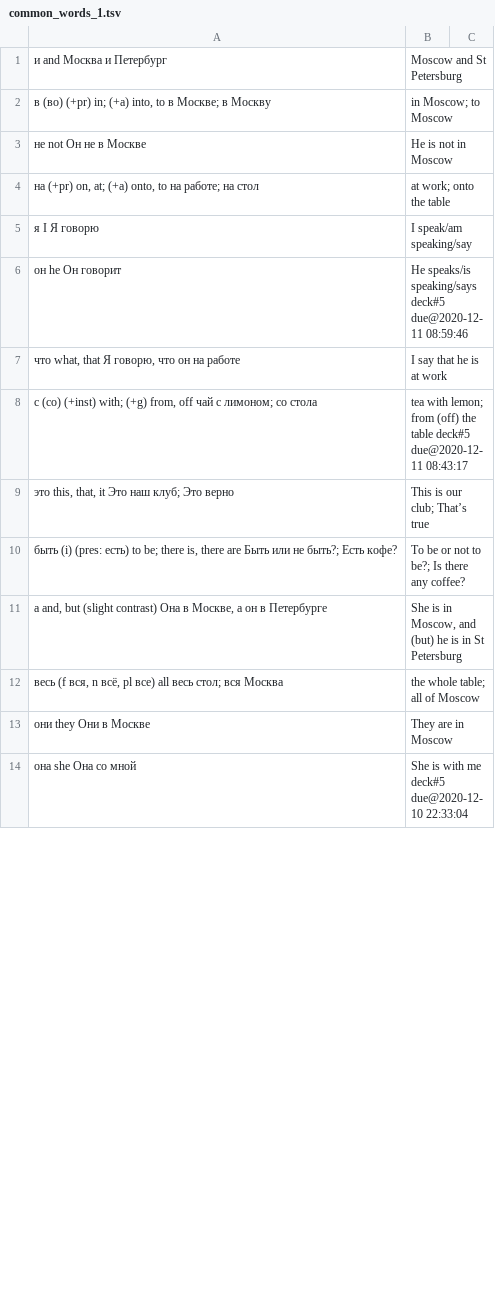
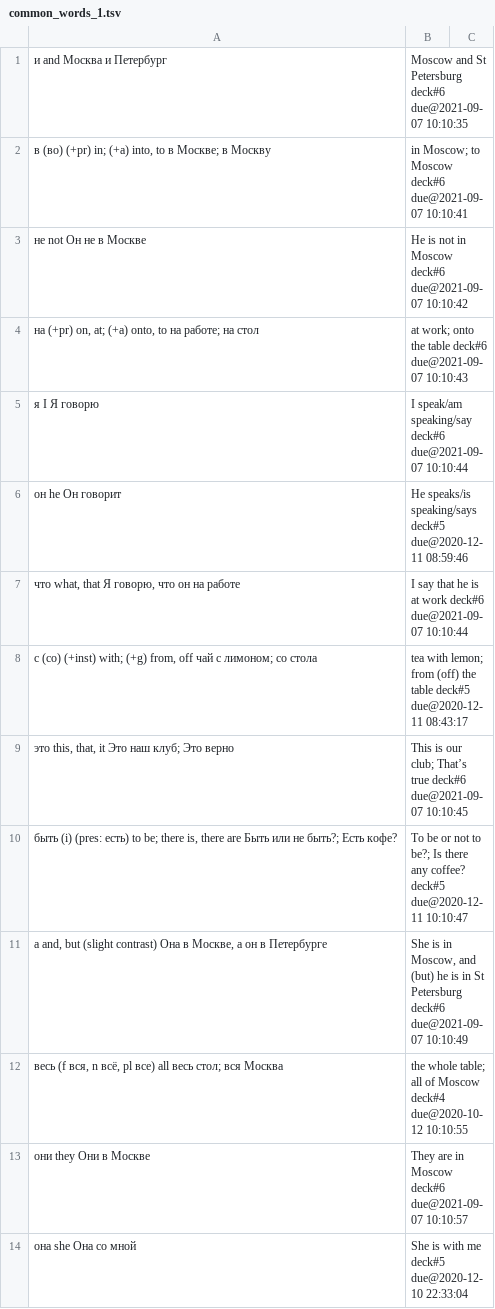
Before and after one commit to proycon/vocadata, a TSV file: ru/common_words_1.tsv, drawn as a sheet; only a part is shown; the diff covers the shown part only.

Commit message:
update

```diff
--- a/ru/common_words_1.tsv
+++ b/ru/common_words_1.tsv
@@ -1,14 +1,14 @@
-и	and	Москва и Петербург|Moscow and St Petersburg
-в (во)	(+pr) in; (+a) into, to	в Москве; в Москву|in Moscow; to Moscow
-не	not	Он не в Москве|He is not in Moscow
-на	(+pr) on, at; (+a) onto, to	на работе; на стол|at work; onto the table
-я	I	Я говорю|I speak/am speaking/say
+и	and	Москва и Петербург|Moscow and St Petersburg	deck#6	due@2021-09-07 10:10:35
+в (во)	(+pr) in; (+a) into, to	в Москве; в Москву|in Moscow; to Moscow	deck#6	due@2021-09-07 10:10:41
+не	not	Он не в Москве|He is not in Moscow	deck#6	due@2021-09-07 10:10:42
+на	(+pr) on, at; (+a) onto, to	на работе; на стол|at work; onto the table	deck#6	due@2021-09-07 10:10:43
+я	I	Я говорю|I speak/am speaking/say	deck#6	due@2021-09-07 10:10:44
 он	he	Он говорит|He speaks/is speaking/says	deck#5	due@2020-12-11 08:59:46
-что	what, that	Я говорю, что он на работе|I say that he is at work
+что	what, that	Я говорю, что он на работе|I say that he is at work	deck#6	due@2021-09-07 10:10:44
 с (со)	(+inst) with; (+g) from, off	чай с лимоном; со стола|tea with lemon; from (off) the table	deck#5	due@2020-12-11 08:43:17
-это	this, that, it	Это наш клуб; Это верно|This is our club; That’s true
-быть (i) (pres: есть)	to be; there is, there are	Быть или не быть?; Есть кофе?|To be or not to be?; Is there any coffee?
-а	and, but (slight contrast)	Она в Москве, а он в Петербурге|She is in Moscow, and (but) he is in St Petersburg
-весь (f вся, n всё, pl все)	all	весь стол; вся Москва|the whole table; all of Moscow
-они	they	Они в Москве|They are in Moscow
+это	this, that, it	Это наш клуб; Это верно|This is our club; That’s true	deck#6	due@2021-09-07 10:10:45
+быть (i) (pres: есть)	to be; there is, there are	Быть или не быть?; Есть кофе?|To be or not to be?; Is there any coffee?	deck#5	due@2020-12-11 10:10:47
+а	and, but (slight contrast)	Она в Москве, а он в Петербурге|She is in Moscow, and (but) he is in St Petersburg	deck#6	due@2021-09-07 10:10:49
+весь (f вся, n всё, pl все)	all	весь стол; вся Москва|the whole table; all of Moscow	deck#4	due@2020-10-12 10:10:55
+они	they	Они в Москве|They are in Moscow	deck#6	due@2021-09-07 10:10:57
 она	she	Она со мной|She is with me	deck#5	due@2020-12-10 22:33:04
```
Also changed, not shown: 2 added rows and 68 edited cells elsewhere in this file.
